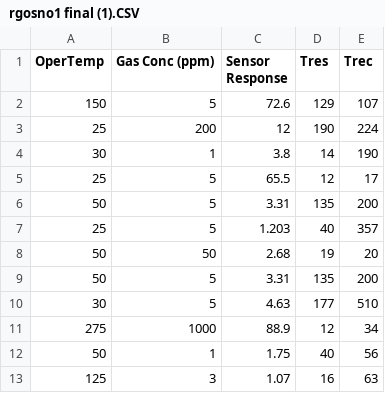
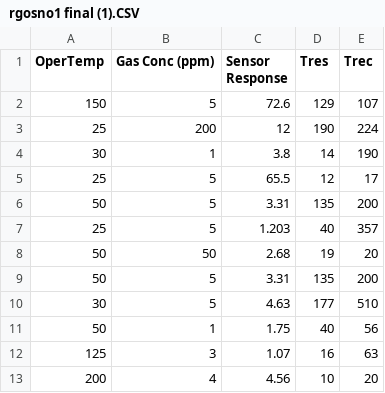
Before and after one commit to MonikSense/SensrGOSnO2, a CSV file: rgosno1 final (1).CSV, drawn as a sheet; only a part is shown; the shorter side is filled out with more unchanged rows; the diff names each change by its address in the sheet, - before the commit and + after, or states it on an @@ line.

Commit message:
Update rgosno1 final (1).CSV

```diff
--- a/rgosno1 final (1).CSV
+++ b/rgosno1 final (1).CSV
-row 11: 275 | 1000 | 88.9 | 12 | 34
```
